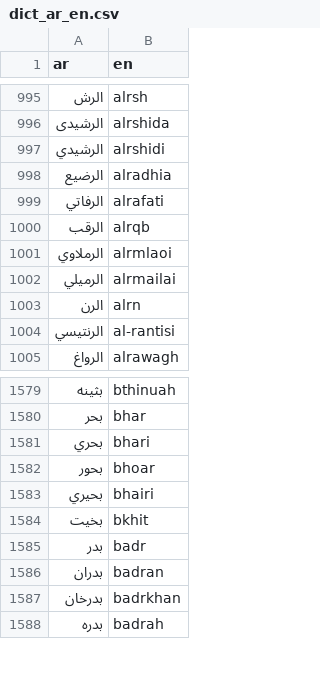
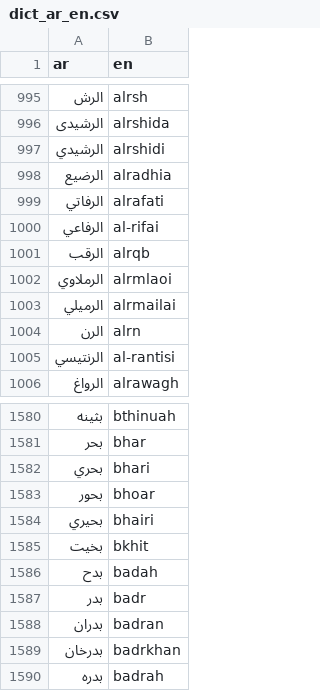
Before and after one commit to TechForPalestine/palestine-datasets, a CSV file: scripts/data/common/killed-in-gaza/data/dict_ar_en.csv, drawn as a sheet; only a part is shown, gaps mark what is left out; the diff names each change by its address in the sheet, - before the commit and + after, or states it on an @@ line.

```diff
--- a/scripts/data/common/killed-in-gaza/data/dict_ar_en.csv
+++ b/scripts/data/common/killed-in-gaza/data/dict_ar_en.csv
+row 1000: الرفاعي | al-rifai
+row 1586: بدح | badah
```
Also changed, not shown: 4 other files.
